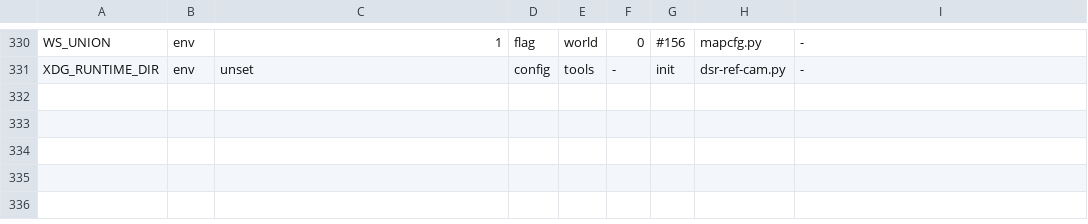
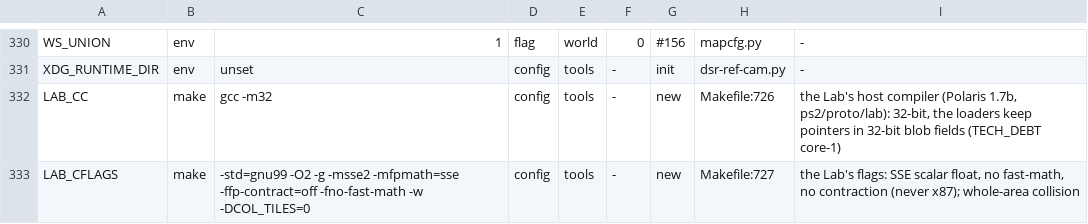
Before and after one commit to nekomancer01/DarkSoulsPS2, a TSV file: tools/switches.tsv, drawn as a sheet; only a part is shown, gaps mark what is left out; the diff names each change by its address in the sheet, - before the commit and + after, or states it on an @@ line.

```diff
--- a/tools/switches.tsv
+++ b/tools/switches.tsv
+row 332: LAB_CC | make | gcc -m32 | config | tools | - | new | Makefile:726 | the Lab's host compiler (Polaris 1.7b, ps2/proto/lab): 32-bit, the loaders keep pointers in 32-bit blob fields (TECH_DEBT core-1)
+row 333: LAB_CFLAGS | make | -std=gnu99 -O2 -g -msse2 -mfpmath=sse -ffp-contract=off -fno-fast-math -w -DCOL_TILES=0 | config | tools | - | new | Makefile:727 | the Lab's flags: SSE scalar float, no fast-math, no contraction (never x87); whole-area collision
```
Also changed, not shown: 14 other files.
